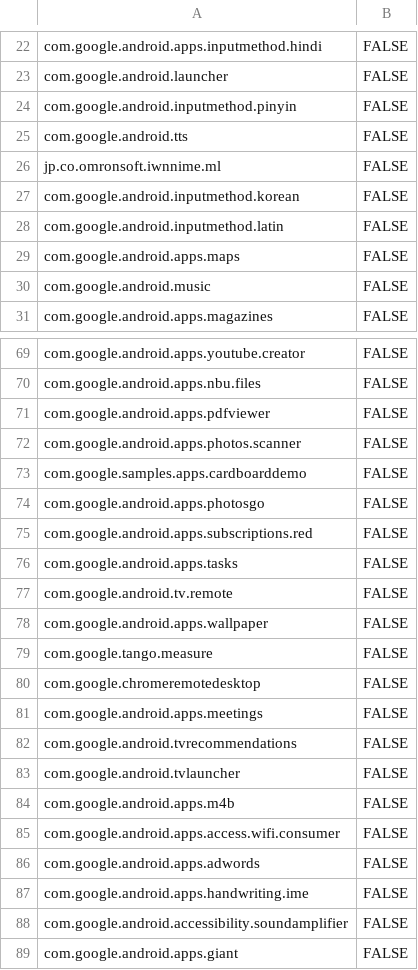
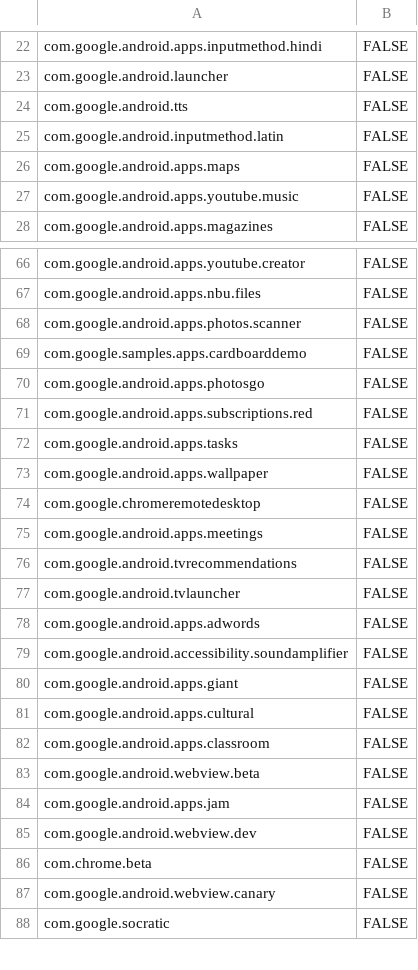
Before and after one commit to petarov/google-android-app-ids, a CSV file: src/app-ids.csv, drawn as a sheet; only a part is shown, gaps mark what is left out; the shorter side is filled out with more unchanged rows; the diff covers the shown part only.

Commit message:
Cleanup missing apps

```diff
--- a/src/app-ids.csv
+++ b/src/app-ids.csv
@@ -23,9 +23,6 @@ com.google.android.apps.inputmethod.hindi,FALSE
 com.google.android.launcher,FALSE
-com.google.android.inputmethod.pinyin,FALSE
 com.google.android.tts,FALSE
-jp.co.omronsoft.iwnnime.ml,FALSE
-com.google.android.inputmethod.korean,FALSE
 com.google.android.inputmethod.latin,FALSE
 com.google.android.apps.maps,FALSE
-com.google.android.music,FALSE
+com.google.android.apps.youtube.music,FALSE
 com.google.android.apps.magazines,FALSE
@@ -70,3 +67,2 @@ com.google.android.apps.youtube.creator,FALSE
 com.google.android.apps.nbu.files,FALSE
-com.google.android.apps.pdfviewer,FALSE
 com.google.android.apps.photos.scanner,FALSE
@@ -76,5 +72,3 @@ com.google.android.apps.subscriptions.red,FALSE
 com.google.android.apps.tasks,FALSE
-com.google.android.tv.remote,FALSE
 com.google.android.apps.wallpaper,FALSE
-com.google.tango.measure,FALSE
 com.google.chromeremotedesktop,FALSE
@@ -83,6 +77,3 @@ com.google.android.tvrecommendations,FALSE
 com.google.android.tvlauncher,FALSE
-com.google.android.apps.m4b,FALSE
-com.google.android.apps.access.wifi.consumer,FALSE
 com.google.android.apps.adwords,FALSE
-com.google.android.apps.handwriting.ime,FALSE
 com.google.android.accessibility.soundamplifier,FALSE
```
Also changed, not shown: 2 removed rows elsewhere in this file.
